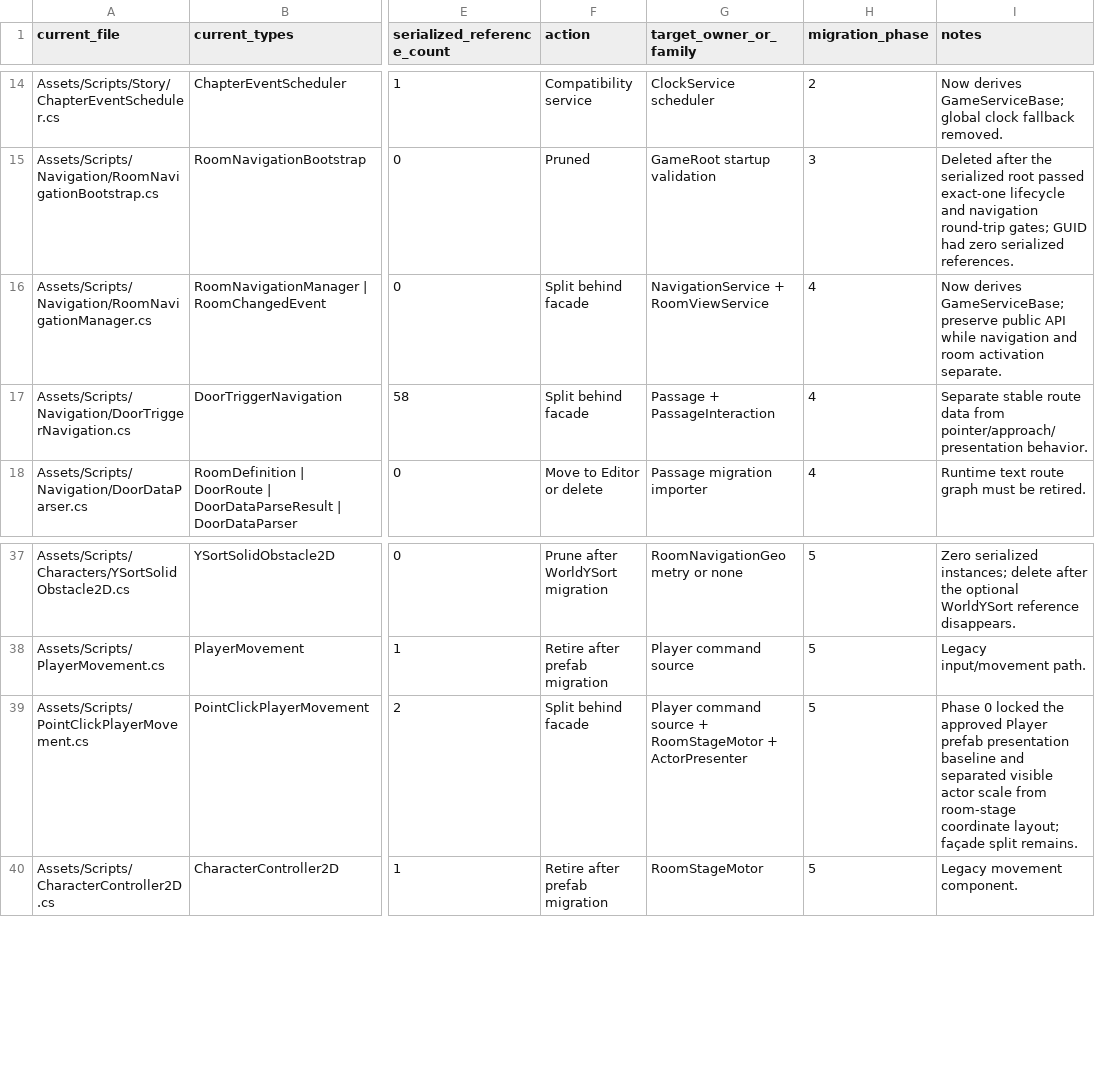
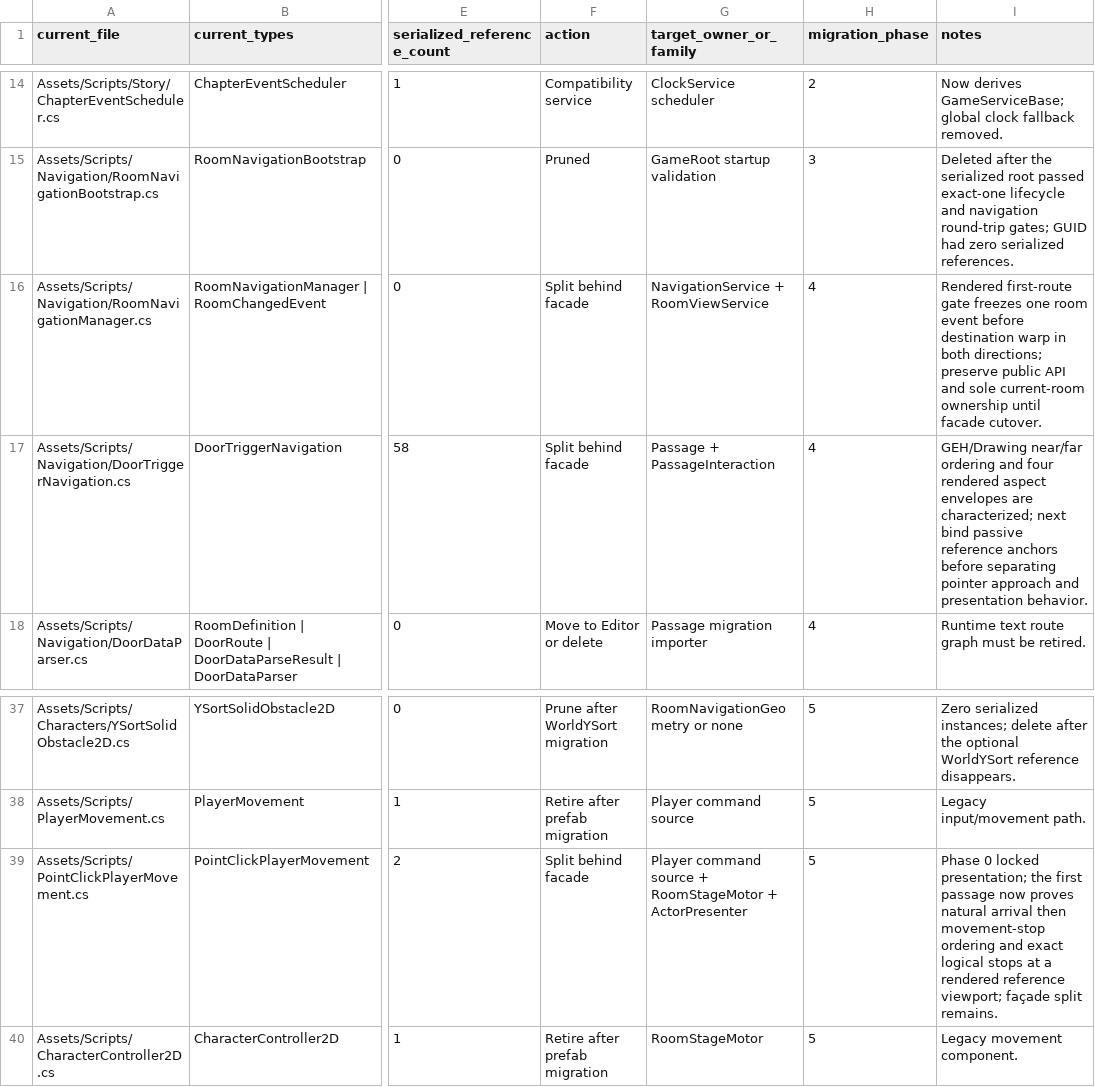
Before and after one commit to redgargoyle/ChateauElsewhere, a CSV file: Docs/Architecture/RuntimeClassMigrationLedger.csv, drawn as a sheet; only a part is shown, gaps mark what is left out; the diff names each change by its address in the sheet, - before the commit and + after, or states it on an @@ line.

Commit message:
test(navigation): characterize passage approaches

```diff
--- a/Docs/Architecture/RuntimeClassMigrationLedger.csv
+++ b/Docs/Architecture/RuntimeClassMigrationLedger.csv
-I16 (notes): Now derives GameServiceBase; preserve public API while navigation and room activation separate.
+I16 (notes): Rendered first-route gate freezes one room event before destination warp in both directions; preserve public API and sole current-room ownership until facade cutover.
-I17 (notes): Separate stable route data from pointer/approach/presentation behavior.
+I17 (notes): GEH/Drawing near/far ordering and four rendered aspect envelopes are characterized; next bind passive reference anchors before separating pointer approach and presentation behavior.
-I39 (notes): …0 locked the approved Player prefab presentation baseline and separated visible actor scale from room-stage coordinate layout; façade split…
+I39 (notes): …0 locked presentation; the first passage now proves natural arrival then movement-stop ordering and exact logical stops at a rendered reference viewport; façade split…
```
Also changed, not shown: 5 other files.
